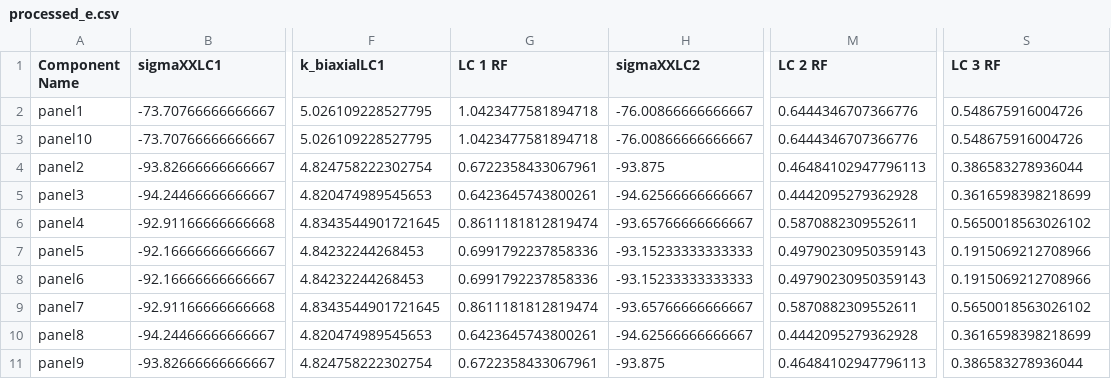
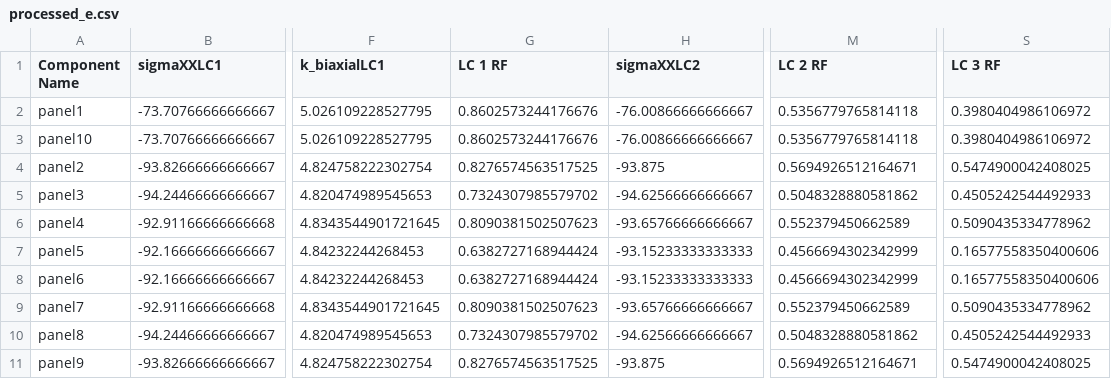
Before and after one commit to fabianober/tum-ase-project-2025-1_2, a CSV file: data/yannis/output/processed_e.csv, drawn as a sheet; only a part is shown, gaps mark what is left out; the diff names each change by its address in the sheet, - before the commit and + after, or states it on an @@ line.

```diff
--- a/data/yannis/output/processed_e.csv
+++ b/data/yannis/output/processed_e.csv
-G2:G3 (LC 1 RF): 1.0423477581894718
+G2:G3 (LC 1 RF): 0.8602573244176676
-M2:M3 (LC 2 RF): 0.6444346707366776
+M2:M3 (LC 2 RF): 0.5356779765814118
-S2:S3 (LC 3 RF): 0.548675916004726
+S2:S3 (LC 3 RF): 0.3980404986106972
-G4 (LC 1 RF): 0.6722358433067961
+G4 (LC 1 RF): 0.8276574563517525
-M4 (LC 2 RF): 0.46484102947796113
+M4 (LC 2 RF): 0.5694926512164671
-S4 (LC 3 RF): 0.386583278936044
+S4 (LC 3 RF): 0.5474900042408025
-G5 (LC 1 RF): 0.6423645743800261
+G5 (LC 1 RF): 0.7324307985579702
-M5 (LC 2 RF): 0.4442095279362928
+M5 (LC 2 RF): 0.5048328880581862
-S5 (LC 3 RF): 0.3616598398218699
+S5 (LC 3 RF): 0.4505242544492933
-G6 (LC 1 RF): 0.8611181812819474
+G6 (LC 1 RF): 0.8090381502507623
-M6 (LC 2 RF): 0.5870882309552611
+M6 (LC 2 RF): 0.552379450662589
-S6 (LC 3 RF): 0.5650018563026102
+S6 (LC 3 RF): 0.5090435334778962
-G7:G8 (LC 1 RF): 0.6991792237858336
+G7:G8 (LC 1 RF): 0.6382727168944424
-M7:M8 (LC 2 RF): 0.49790230950359143
+M7:M8 (LC 2 RF): 0.4566694302342999
-S7:S8 (LC 3 RF): 0.1915069212708966
+S7:S8 (LC 3 RF): 0.16577558350400606
-G9 (LC 1 RF): 0.8611181812819474
+G9 (LC 1 RF): 0.8090381502507623
-M9 (LC 2 RF): 0.5870882309552611
+M9 (LC 2 RF): 0.552379450662589
-S9 (LC 3 RF): 0.5650018563026102
+S9 (LC 3 RF): 0.5090435334778962
-G10 (LC 1 RF): 0.6423645743800261
+G10 (LC 1 RF): 0.7324307985579702
-M10 (LC 2 RF): 0.4442095279362928
+M10 (LC 2 RF): 0.5048328880581862
-S10 (LC 3 RF): 0.3616598398218699
+S10 (LC 3 RF): 0.4505242544492933
-G11 (LC 1 RF): 0.6722358433067961
+G11 (LC 1 RF): 0.8276574563517525
-M11 (LC 2 RF): 0.46484102947796113
+M11 (LC 2 RF): 0.5694926512164671
-S11 (LC 3 RF): 0.386583278936044
+S11 (LC 3 RF): 0.5474900042408025
```
Also changed, not shown: 2 other files.
